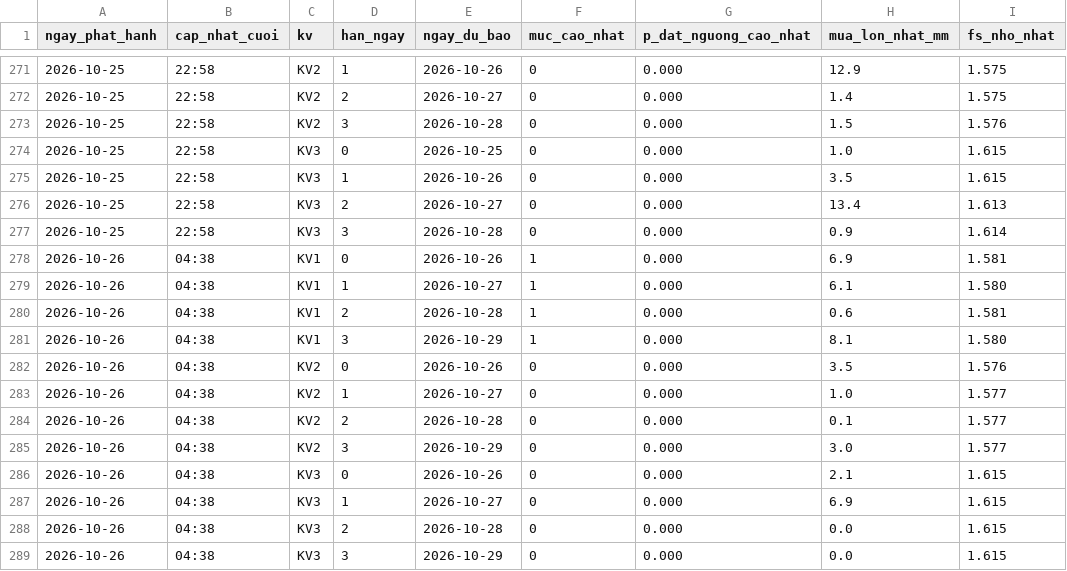
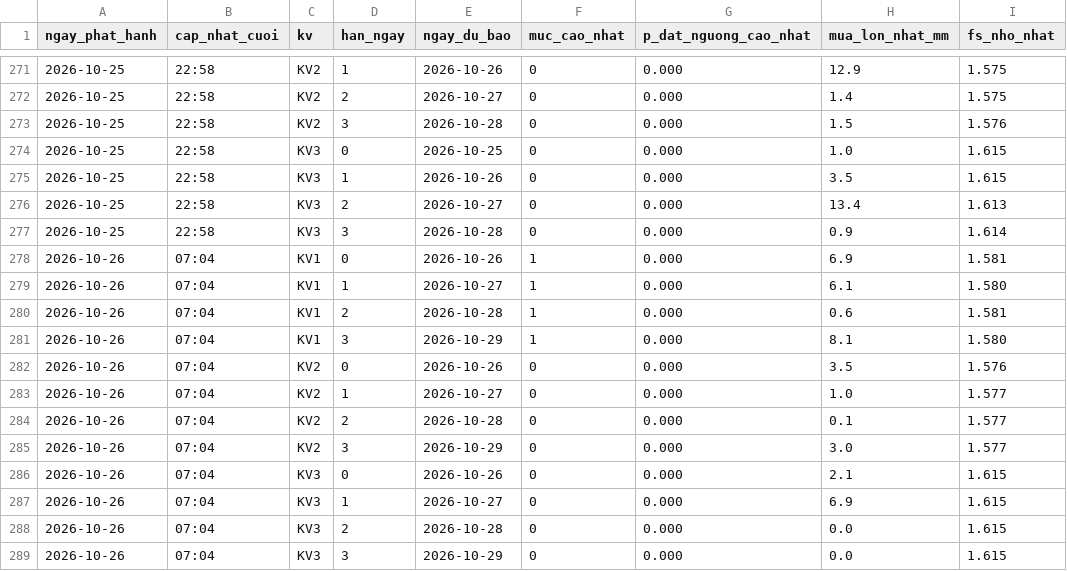
Before and after one commit to Chaulan1981/Du-bao-sat-truot-QL6, a CSV file: data/luu_tru/canhbao_lich_su.csv, drawn as a sheet; only a part is shown, gaps mark what is left out.

```diff
--- a/data/luu_tru/canhbao_lich_su.csv
+++ b/data/luu_tru/canhbao_lich_su.csv
@@ -277,13 +277,13 @@ ngay_phat_hanh,cap_nhat_cuoi,kv,han_ngay,ngay_du_bao,muc_cao_nhat,p_dat_nguong_c
 2026-10-25,22:58,KV3,3,2026-10-28,0,0.000,0.9,1.614
-2026-10-26,04:38,KV1,0,2026-10-26,1,0.000,6.9,1.581
-2026-10-26,04:38,KV1,1,2026-10-27,1,0.000,6.1,1.580
-2026-10-26,04:38,KV1,2,2026-10-28,1,0.000,0.6,1.581
-2026-10-26,04:38,KV1,3,2026-10-29,1,0.000,8.1,1.580
-2026-10-26,04:38,KV2,0,2026-10-26,0,0.000,3.5,1.576
-2026-10-26,04:38,KV2,1,2026-10-27,0,0.000,1.0,1.577
-2026-10-26,04:38,KV2,2,2026-10-28,0,0.000,0.1,1.577
-2026-10-26,04:38,KV2,3,2026-10-29,0,0.000,3.0,1.577
-2026-10-26,04:38,KV3,0,2026-10-26,0,0.000,2.1,1.615
-2026-10-26,04:38,KV3,1,2026-10-27,0,0.000,6.9,1.615
-2026-10-26,04:38,KV3,2,2026-10-28,0,0.000,0.0,1.615
-2026-10-26,04:38,KV3,3,2026-10-29,0,0.000,0.0,1.615
+2026-10-26,07:04,KV1,0,2026-10-26,1,0.000,6.9,1.581
+2026-10-26,07:04,KV1,1,2026-10-27,1,0.000,6.1,1.580
+2026-10-26,07:04,KV1,2,2026-10-28,1,0.000,0.6,1.581
+2026-10-26,07:04,KV1,3,2026-10-29,1,0.000,8.1,1.580
+2026-10-26,07:04,KV2,0,2026-10-26,0,0.000,3.5,1.576
+2026-10-26,07:04,KV2,1,2026-10-27,0,0.000,1.0,1.577
+2026-10-26,07:04,KV2,2,2026-10-28,0,0.000,0.1,1.577
+2026-10-26,07:04,KV2,3,2026-10-29,0,0.000,3.0,1.577
+2026-10-26,07:04,KV3,0,2026-10-26,0,0.000,2.1,1.615
+2026-10-26,07:04,KV3,1,2026-10-27,0,0.000,6.9,1.615
+2026-10-26,07:04,KV3,2,2026-10-28,0,0.000,0.0,1.615
+2026-10-26,07:04,KV3,3,2026-10-29,0,0.000,0.0,1.615
```
Also changed, not shown: lao-cai/data/luu_tru/canhbao_lich_su.csv, 14 other files.
